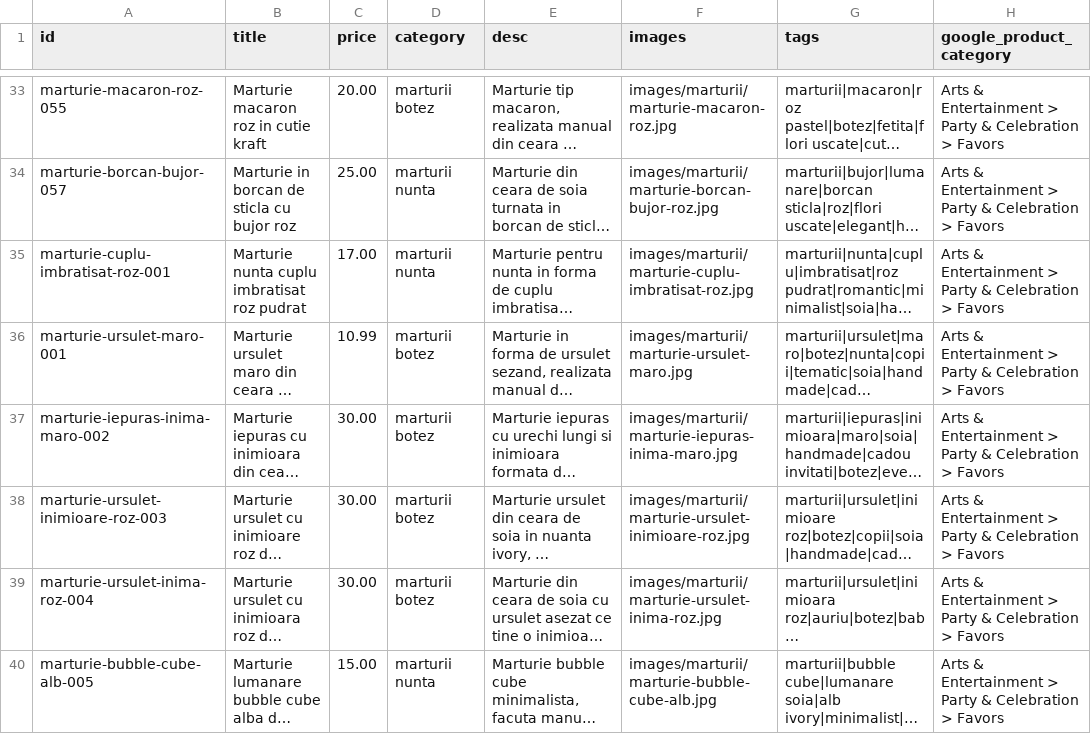
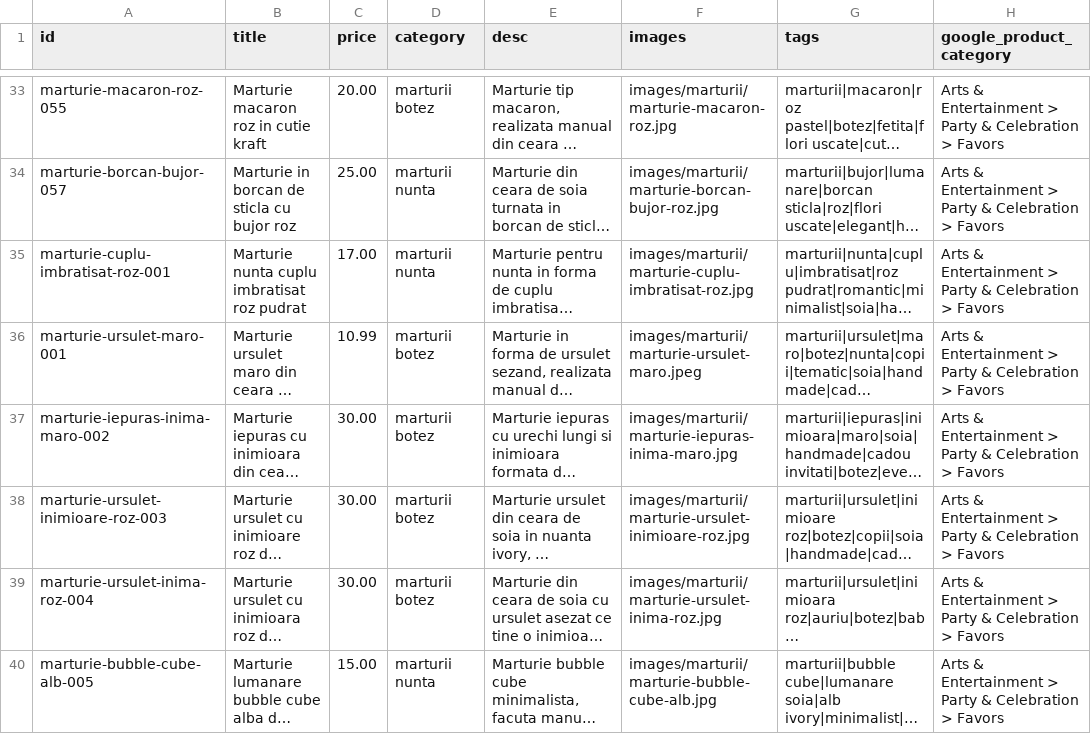
Before and after one commit to ionitadelia2-hub/boundlesscollection-site, a CSV file: content/products.csv, drawn as a sheet; only a part is shown, gaps mark what is left out; long unchanged cells end in …; the diff covers the shown part only; the diff names each change by its address in the sheet, - before the commit and + after, or states it on an @@ line.

```diff
--- a/content/products.csv
+++ b/content/products.csv
-F36 (images): images/marturii/marturie-ursulet-maro.jpg
+F36 (images): images/marturii/marturie-ursulet-maro.jpeg
```
Also changed, not shown: 4 edited cells elsewhere in this file, public/content/products.csv, public/feeds/products-merchant.csv, 7 other files.
